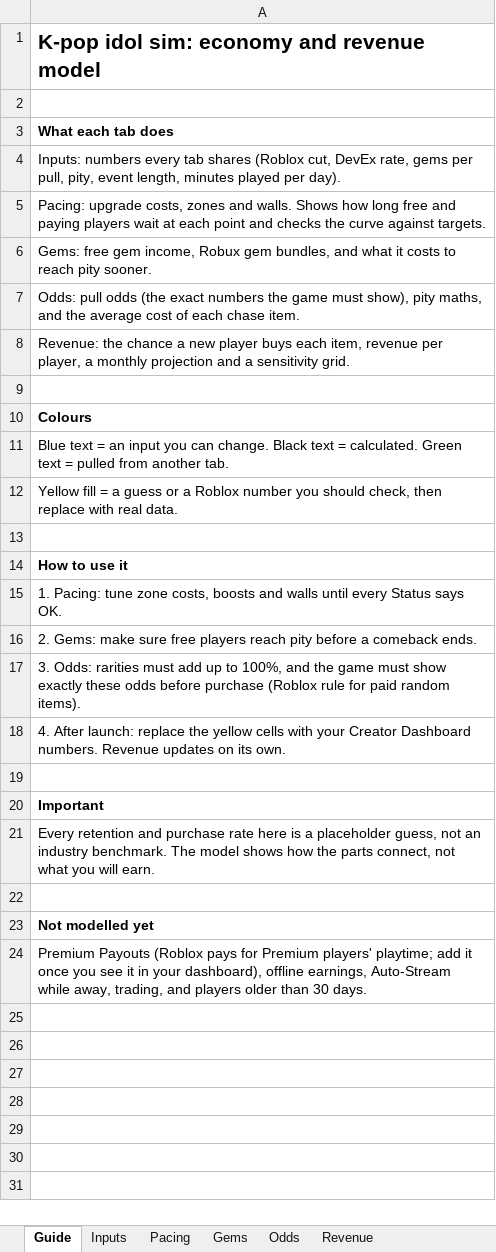
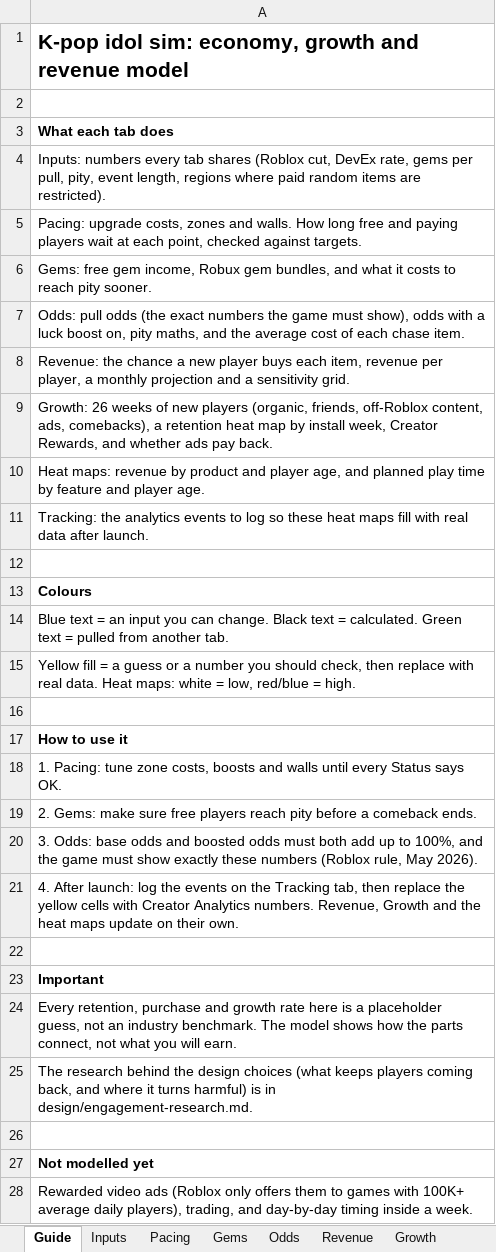
Before and after one commit to ankushdasuser/Roblox-games, an Excel workbook: design/economy-model.xlsx, sheet Guide, drawn as a sheet; values as stored, in another font and other column widths than the file's, no borders; addresses are those after the commit; the diff names each change by its address in the sheet, - before the commit and + after, or states it on an @@ line.

```diff
--- a/design/economy-model.xlsx (sheet Guide)
+++ b/design/economy-model.xlsx (sheet Guide)
+sheet tab: Growth
-A1: K-pop idol sim: economy and revenue model
+A1: K-pop idol sim: economy, growth and revenue model
-A4: …event length, minutes played per day).
+A4: …event length, regions where paid random items are restricted).
-A5: …and walls. Shows how long free and paying players wait at each point and checks the curve against targets.
+A5: …and walls. How long free and paying players wait at each point, checked against targets.
-A7: …must show), pity maths,…
+A7: …must show), odds with a luck boost on, pity maths,…
+row 9: Growth: 26 weeks of new players (organic, friends, off-Roblox content, ads, comebacks), a retention heat map by install week, Creator Rewards, and whether ads pay back.
+row 10: Heat maps: revenue by product and player age, and planned play time by feature and player age.
+row 11: Tracking: the analytics events to log so these heat maps fill with real data after launch.
-A15: …or a Roblox number you should check, then replace with real data.
+A15: …or a number you should check, then replace with real data. Heat maps: white = low, red/blue = high.
-A20: 3. Odds: rarities must add up to 100%, and the game must show exactly these odds before purchase (Roblox rule for paid random items).
+A20: 3. Odds: base odds and boosted odds must both add up to 100%, and the game must show exactly these numbers (Roblox rule, May 2026).
-A21: …After launch: replace the yellow cells with your Creator Dashboard numbers. Revenue updates on its own.
+A21: …After launch: log the events on the Tracking tab, then replace the yellow cells with Creator Analytics numbers. Revenue, Growth and the heat maps update on their own.
-A24: Every retention and purchase rate here…
+A24: Every retention, purchase and growth rate here…
+row 25: The research behind the design choices (what keeps players coming back, and where it turns harmful) is in design/engagement-research.md.
-A28: Premium Payouts (Roblox pays for Premium players' playtime; add it once you see it in your dashboard), offline earnings, Auto-Stream while away, trading, and players older than 30 days.
+A28: Rewarded video ads (Roblox only offers them to games with 100K+ average daily players), trading, and day-by-day timing inside a week.
```
Also changed, not shown: sheet Revenue, sheet Odds, sheet Inputs, sheet Gems, other sheet tabs, formulas that keep their value, 1 other file.
